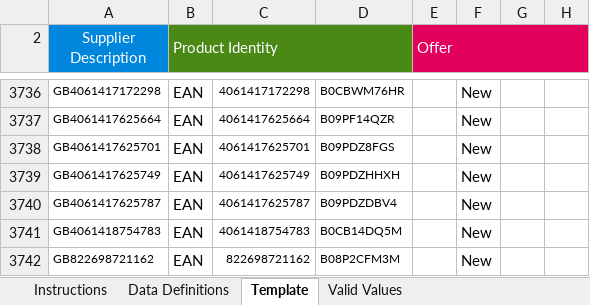
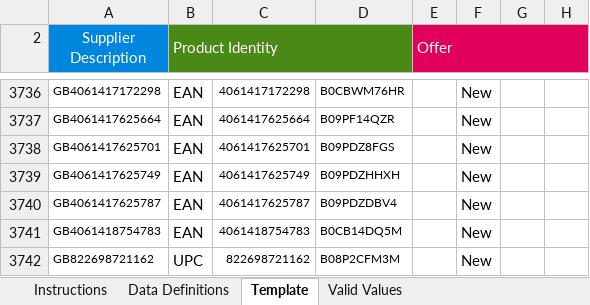
Before and after one commit to Gouthambas13512/Project-Leap-2, an Excel workbook: Amazon_Upload_xlsx/Ever_Upload - Copy.xlsm, sheet Template, drawn as a sheet; only a part is shown, gaps mark what is left out; values as stored, in another font and other column widths than the file's, no borders; conditional formats not drawn; 1 other sheet too large or unreadable and not compared; the diff names each change by its address in the sheet, - before the commit and + after, or states it on an @@ line.

```diff
--- a/Amazon_Upload_xlsx/Ever_Upload - Copy.xlsm (sheet Template)
+++ b/Amazon_Upload_xlsx/Ever_Upload - Copy.xlsm (sheet Template)
-B3742 (Product Identity): EAN
+B3742 (Product Identity): UPC
```
Also changed, not shown: 13 other files.
